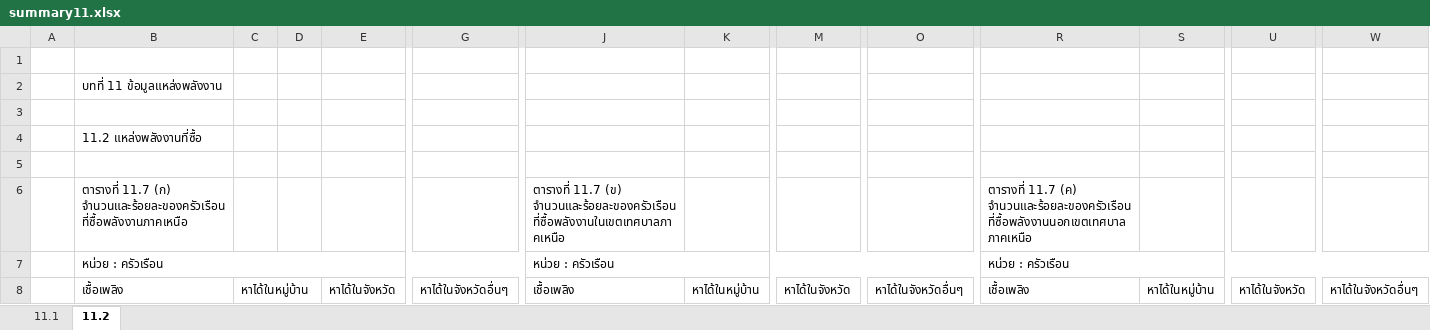
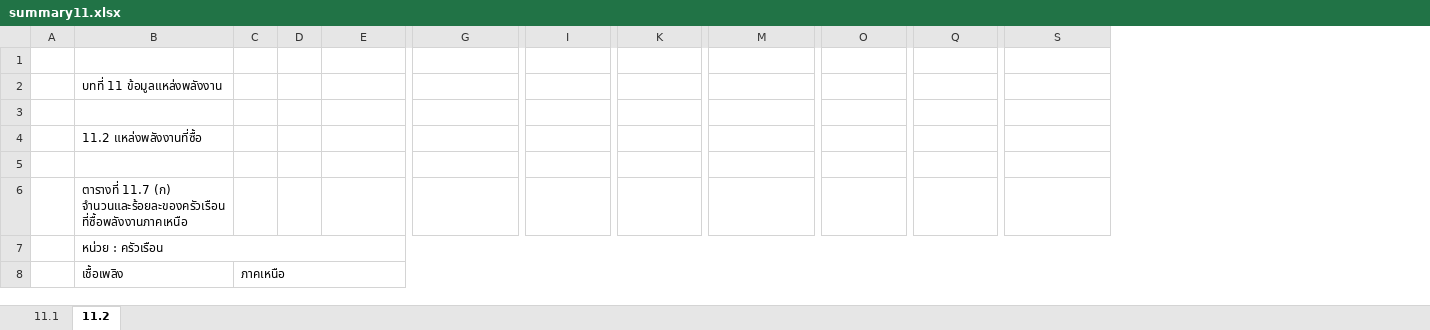
Before and after one commit to siwaphol/survey, an Excel workbook: storage/excel/summary11.xlsx, sheet 11.2, drawn as a sheet; only a part is shown, gaps mark what is left out; values as stored, in another font and other column widths than the file's, no cell formats; removed rows and columns are numbered as before the commit, all else as after; the diff covers the shown part only; the diff names each change by its address in the sheet, - before the commit and + after, or states it on an @@ line.

Commit message:
แก้ ค2 นิดหน่อยเพราะ excel คำนวณที่ได้เป็นของ ค1

```diff
--- a/storage/excel/summary11.xlsx (sheet 11.2)
+++ b/storage/excel/summary11.xlsx (sheet 11.2)
-column J, rows 6-8: ตารางที่ 11.7 (ข) จำนวนและร้อยละของครัวเรือนที่ซื้อพลังงานในเขตเทศบาลภาคเหนือ | หน่วย : ครัวเรือน | เชื้อเพลิง
-column R, rows 6-8: ตารางที่ 11.7 (ค) จำนวนและร้อยละของครัวเรือนที่ซื้อพลังงานนอกเขตเทศบาลภาคเหนือ | หน่วย : ครัวเรือน | เชื้อเพลิง
-B7:H7 merged
+B7:T7 merged
-B8:B9 merged
+B8:B11 merged
-C8: หาได้ในหมู่บ้าน
+C8: ภาคเหนือ
-C8:D8 merged
+C8:T8 merged
-E8: หาได้ในจังหวัด
+E8: (empty)
-E8:F8 merged
-G8: หาได้ในจังหวัดอื่นๆ
+G8: (empty)
-G8:H8 merged
-I8: หาได้ในหมู่บ้าน
+I8: (empty)
-K8:L8 merged
-K8: หาได้ในจังหวัด
+K8: (empty)
-M8:N8 merged
-M8: หาได้ในจังหวัดอื่นๆ
+M8: (empty)
-O8:P8 merged
-O8: หาได้ในหมู่บ้าน
+O8: (empty)
-S8:T8 merged
-Q8: หาได้ในจังหวัด
+Q8: (empty)
-U8:V8 merged
-S8: หาได้ในจังหวัดอื่นๆ
+S8: (empty)
-W8:X8 merged
```
Also changed, not shown: 3 added rows, 3 removed rows, 4 added columns, 2 removed columns, 167 edited cells and merged cells elsewhere in this sheet, sheet 11.1, cell formats, 1 other file.
